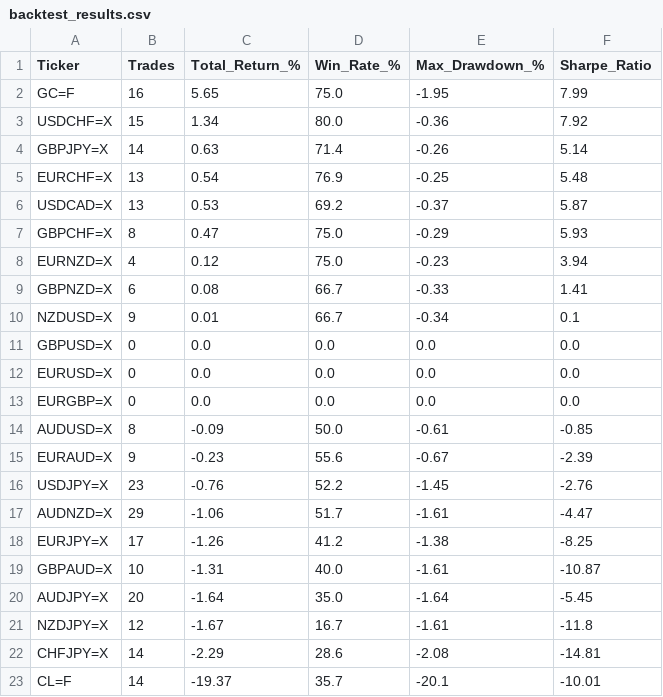
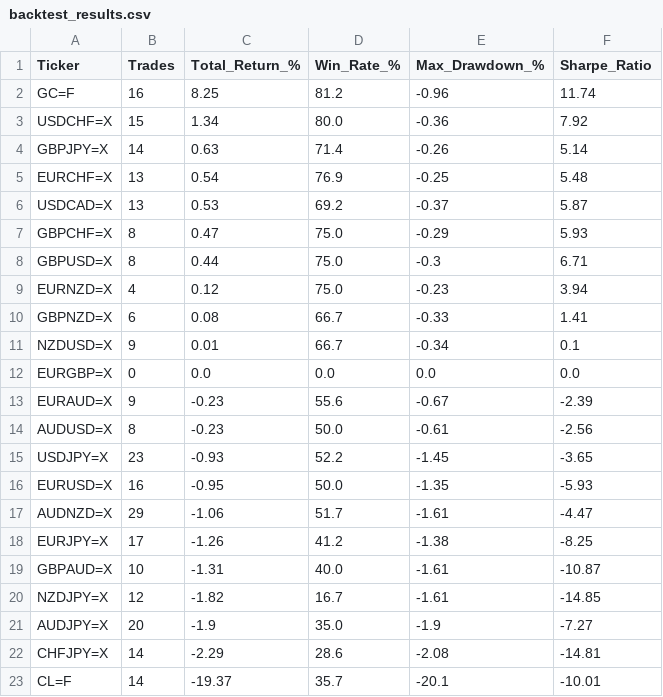
Before and after one commit to victorlemasi/HMM-CODE, a CSV file: backtest_results.csv, drawn as a sheet.

```diff
--- a/backtest_results.csv
+++ b/backtest_results.csv
@@ -1,3 +1,3 @@
 Ticker,Trades,Total_Return_%,Win_Rate_%,Max_Drawdown_%,Sharpe_Ratio
-GC=F,16,5.65,75.0,-1.95,7.99
+GC=F,16,8.25,81.2,-0.96,11.74
 USDCHF=X,15,1.34,80.0,-0.36,7.92
@@ -7,2 +7,3 @@ USDCAD=X,13,0.53,69.2,-0.37,5.87
 GBPCHF=X,8,0.47,75.0,-0.29,5.93
+GBPUSD=X,8,0.44,75.0,-0.3,6.71
 EURNZD=X,4,0.12,75.0,-0.23,3.94
@@ -10,8 +11,7 @@ GBPNZD=X,6,0.08,66.7,-0.33,1.41
 NZDUSD=X,9,0.01,66.7,-0.34,0.1
-GBPUSD=X,0,0.0,0.0,0.0,0.0
-EURUSD=X,0,0.0,0.0,0.0,0.0
 EURGBP=X,0,0.0,0.0,0.0,0.0
-AUDUSD=X,8,-0.09,50.0,-0.61,-0.85
 EURAUD=X,9,-0.23,55.6,-0.67,-2.39
-USDJPY=X,23,-0.76,52.2,-1.45,-2.76
+AUDUSD=X,8,-0.23,50.0,-0.61,-2.56
+USDJPY=X,23,-0.93,52.2,-1.45,-3.65
+EURUSD=X,16,-0.95,50.0,-1.35,-5.93
 AUDNZD=X,29,-1.06,51.7,-1.61,-4.47
@@ -19,4 +19,4 @@ EURJPY=X,17,-1.26,41.2,-1.38,-8.25
 GBPAUD=X,10,-1.31,40.0,-1.61,-10.87
-AUDJPY=X,20,-1.64,35.0,-1.64,-5.45
-NZDJPY=X,12,-1.67,16.7,-1.61,-11.8
+NZDJPY=X,12,-1.82,16.7,-1.61,-14.85
+AUDJPY=X,20,-1.9,35.0,-1.9,-7.27
 CHFJPY=X,14,-2.29,28.6,-2.08,-14.81
```
Also changed, not shown: analysis_summary.csv, backtest_trade_log.csv, 5 other files.
